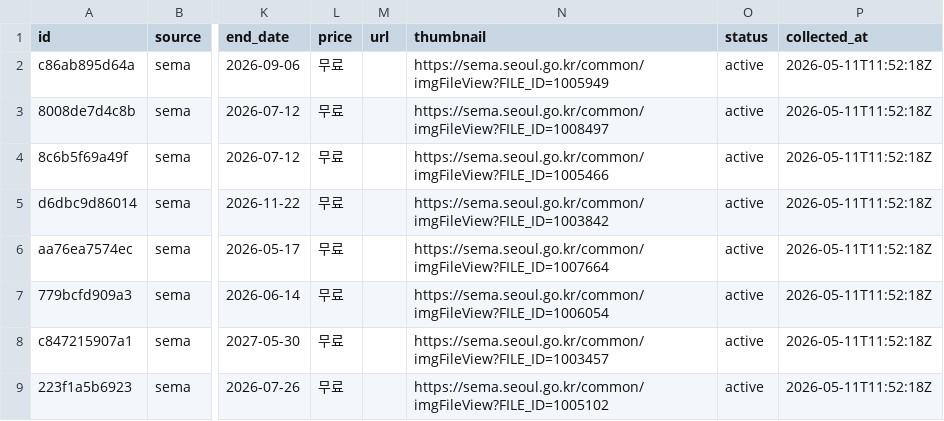
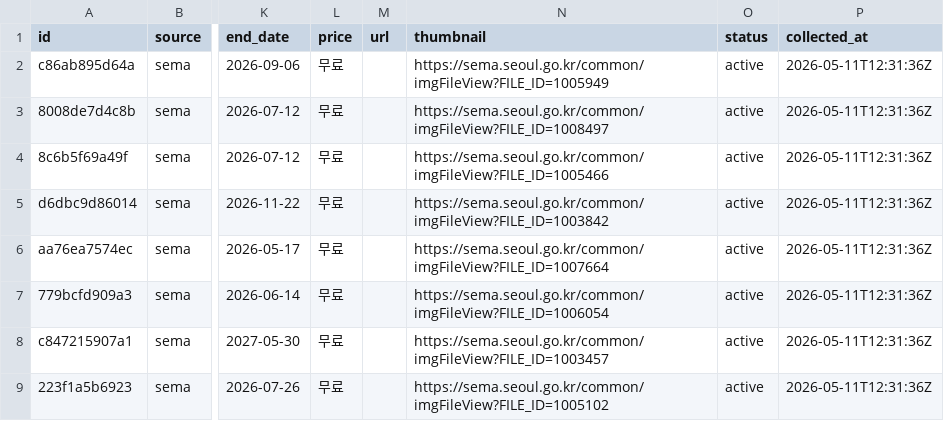
Before and after one commit to sookil05114-create/artmap-sema-crawler, a CSV file: sema_crawler/data/exhibitions_2026-05-11.csv, drawn as a sheet; only a part is shown, gaps mark what is left out; the diff covers the shown part only; the diff names each change by its address in the sheet, - before the commit and + after, or states it on an @@ line.

```diff
--- a/sema_crawler/data/exhibitions_2026-05-11.csv
+++ b/sema_crawler/data/exhibitions_2026-05-11.csv
-P2:P9 (collected_at): 2026-05-11T11:52:18Z
+P2:P9 (collected_at): 2026-05-11T12:31:36Z
```
Also changed, not shown: 2 added rows and 6 edited cells elsewhere in this file, sema_crawler/data/exhibitions_latest.csv, 2 other files.
